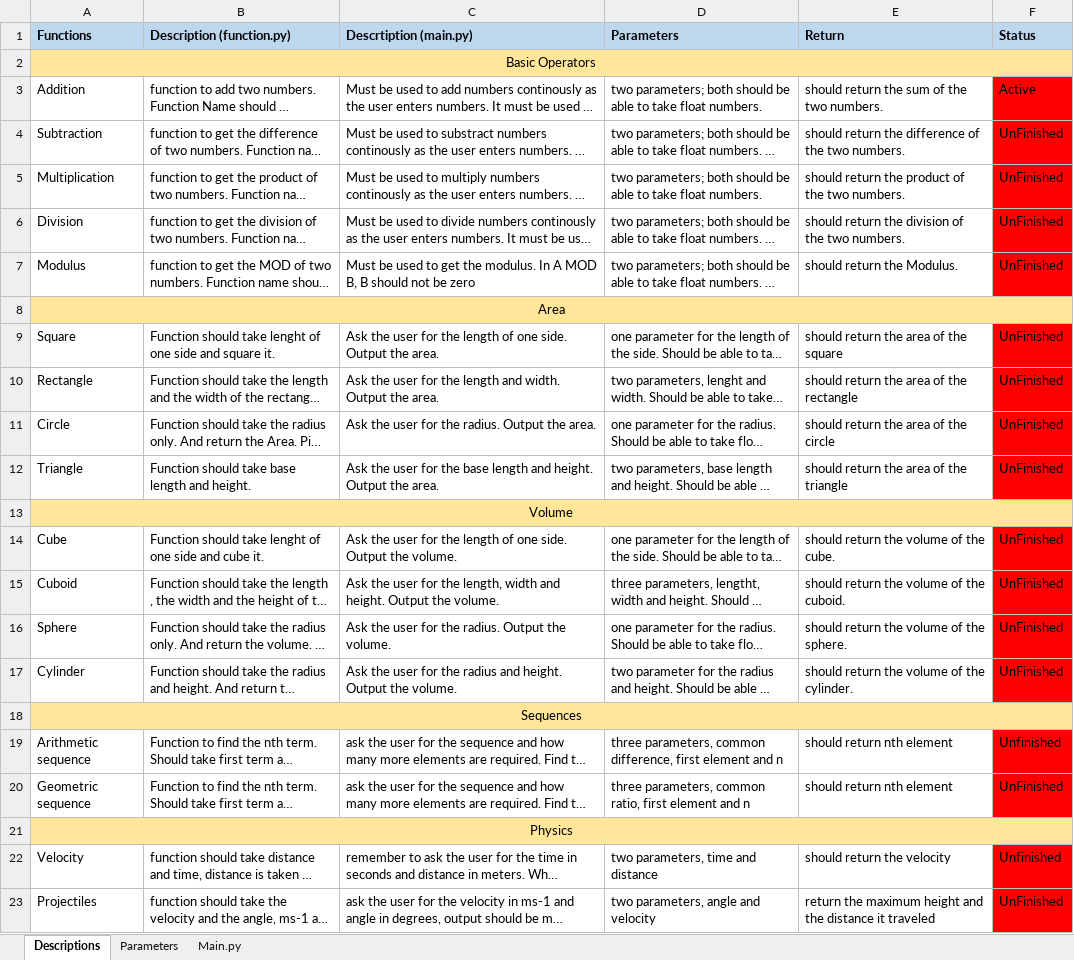
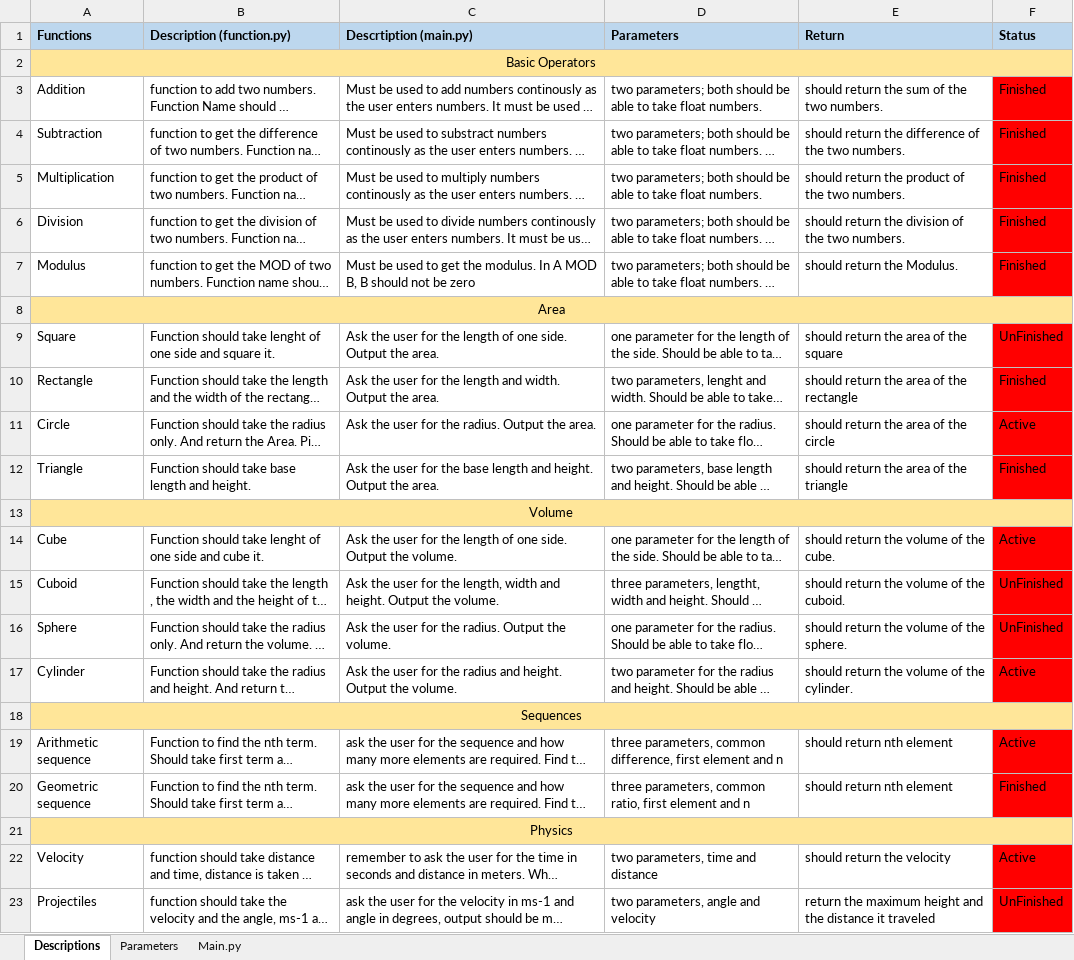
Before and after one commit to revenMadWolf/Command-Line-Interface-Calculator, an Excel workbook: jobs.xlsx, sheet Descriptions, drawn as a sheet; long unchanged cells end in …; values as stored, in another font and other column widths than the file's, no borders; conditional formats not drawn; the diff names each change by its address in the sheet, - before the commit and + after, or states it on an @@ line.

Commit message:
updated jobs
now active category means - function in the function.py is created and ready to be implemented in main.py
removed the corrupted jobs file

```diff
--- a/jobs.xlsx (sheet Descriptions)
+++ b/jobs.xlsx (sheet Descriptions)
-F3 (Status): Active
+F3 (Status): Finished
-F4:F7 (Status): UnFinished
+F4:F7 (Status): Finished
-F10 (Status): UnFinished
+F10 (Status): Finished
-F11 (Status): UnFinished
+F11 (Status): Active
-F12 (Status): UnFinished
+F12 (Status): Finished
-F14 (Status): UnFinished
+F14 (Status): Active
-F17 (Status): UnFinished
+F17 (Status): Active
-F19 (Status): Unfinished
+F19 (Status): Active
-F20 (Status): UnFinished
+F20 (Status): Finished
-F22 (Status): Unfinished
+F22 (Status): Active
```
Also changed, not shown: 2 other files.
